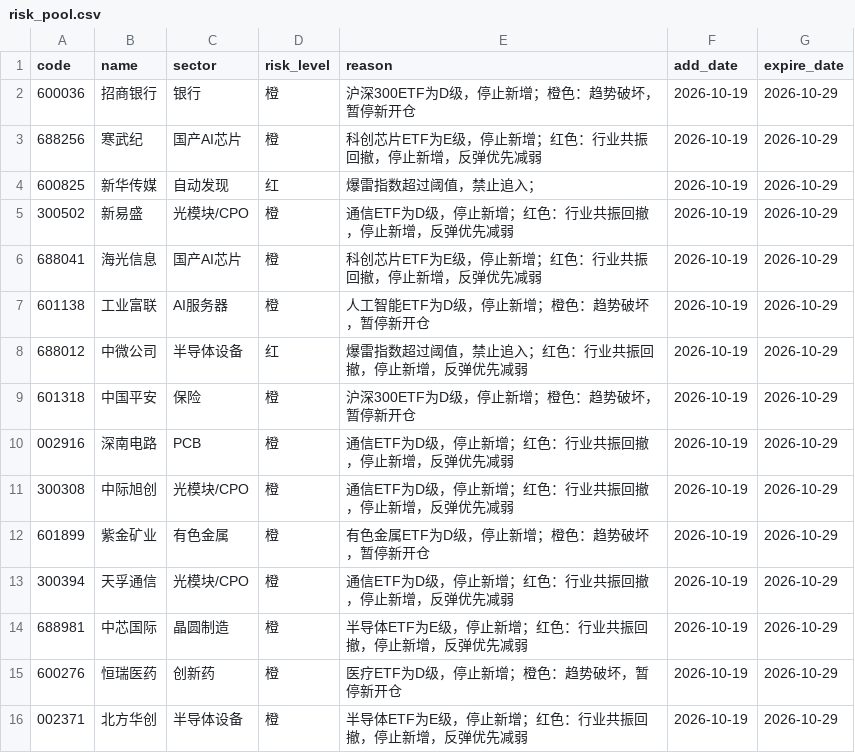
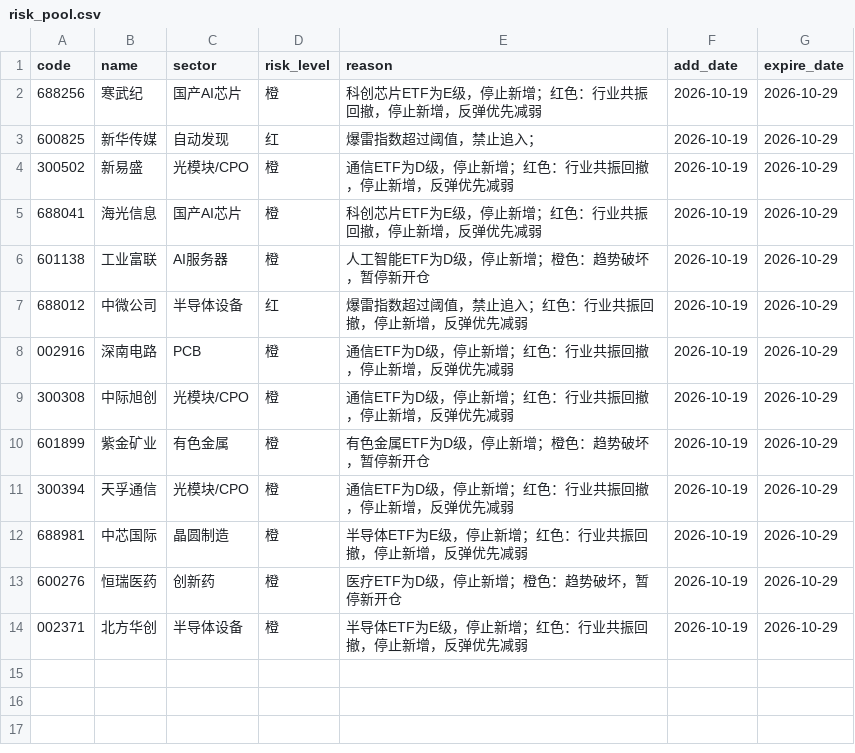
Before and after one commit to chenrj985-ai/decision, a CSV file: data/risk_pool.csv, drawn as a sheet.

```diff
--- a/data/risk_pool.csv
+++ b/data/risk_pool.csv
@@ -1,3 +1,2 @@
 code,name,sector,risk_level,reason,add_date,expire_date
-600036,招商银行,银行,橙,沪深300ETF为D级，停止新增；橙色：趋势破坏，暂停新开仓,2026-10-19,2026-10-29
 688256,寒武纪,国产AI芯片,橙,科创芯片ETF为E级，停止新增；红色：行业共振回撤，停止新增，反弹优先减弱,2026-10-19,2026-10-29
@@ -8,3 +7,2 @@
 688012,中微公司,半导体设备,红,爆雷指数超过阈值，禁止追入；红色：行业共振回撤，停止新增，反弹优先减弱,2026-10-19,2026-10-29
-601318,中国平安,保险,橙,沪深300ETF为D级，停止新增；橙色：趋势破坏，暂停新开仓,2026-10-19,2026-10-29
 002916,深南电路,PCB,橙,通信ETF为D级，停止新增；红色：行业共振回撤，停止新增，反弹优先减弱,2026-10-19,2026-10-29
```
Also changed, not shown: data/auto_discovery_cache.csv, data/event_risk_auto.csv, 19 other files.
